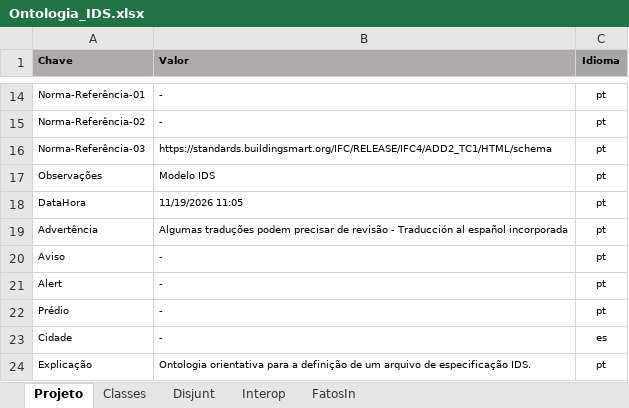
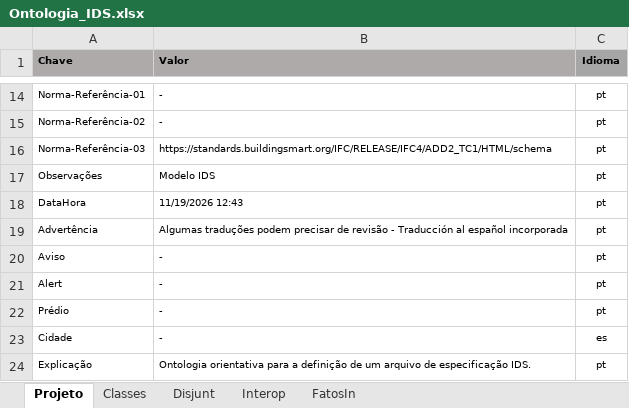
Before and after one commit to JLMenegotto/OntologiaBIM, an Excel workbook: Versão5/BIM/Ontologia_IDS.xlsx, sheet Projeto, drawn as a sheet; only a part is shown, gaps mark what is left out; values as stored, in another font and other column widths than the file's, no borders; the diff names each change by its address in the sheet, - before the commit and + after, or states it on an @@ line.

```diff
--- a/Versão5/BIM/Ontologia_IDS.xlsx (sheet Projeto)
+++ b/Versão5/BIM/Ontologia_IDS.xlsx (sheet Projeto)
-B18 (Valor): 11/19/2026 11:05
+B18 (Valor): 11/19/2026 12:43
```
Also changed, not shown: sheet FatosIn.
